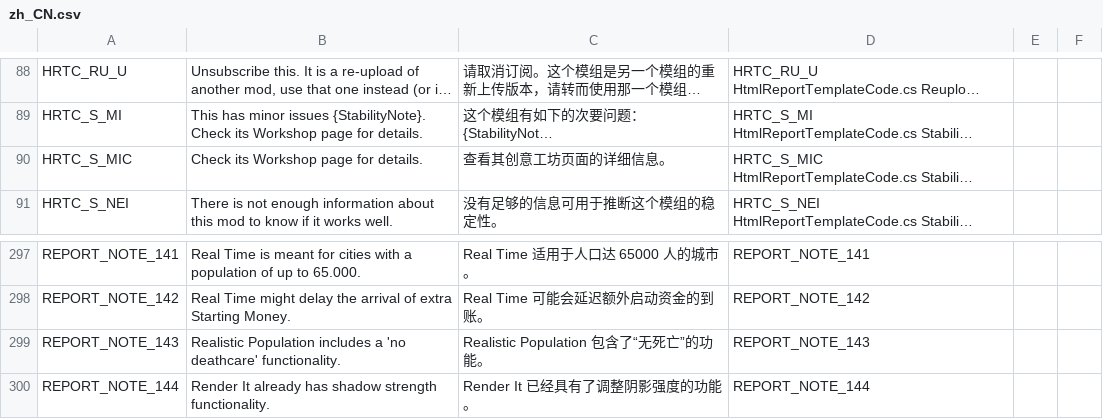
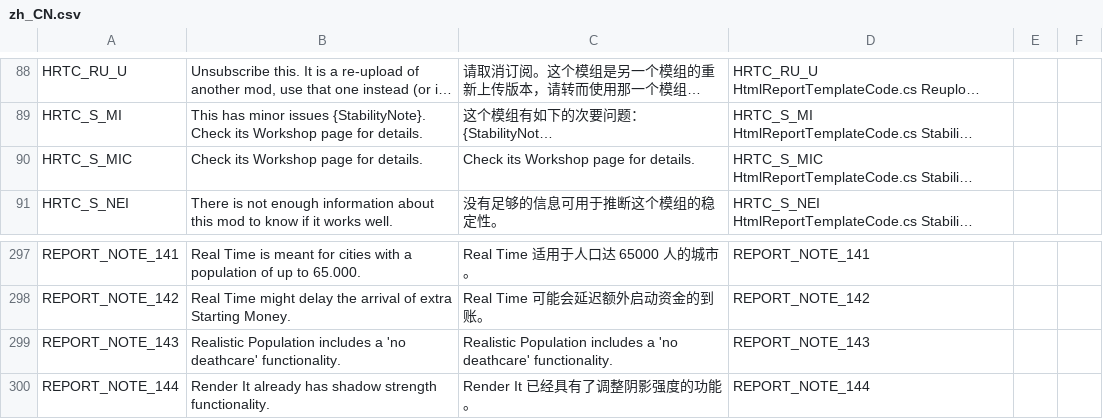
Before and after one commit to chameleon-tbn/CompatibilityReport, a CSV file: i18n/zh_CN.csv, drawn as a sheet; only a part is shown, gaps mark what is left out; long unchanged cells end in …; the diff covers the shown part only; the diff names each change by its address in the sheet, - before the commit and + after, or states it on an @@ line.

```diff
--- a/i18n/zh_CN.csv
+++ b/i18n/zh_CN.csv
-C90: 查看其创意工坊页面的详细信息。
+C90: Check its Workshop page for details.
-C299: Realistic Population 包含了“无死亡”的功能。
+C299: Realistic Population includes a 'no deathcare' functionality.
```
Also changed, not shown: 6 edited cells elsewhere in this file.
